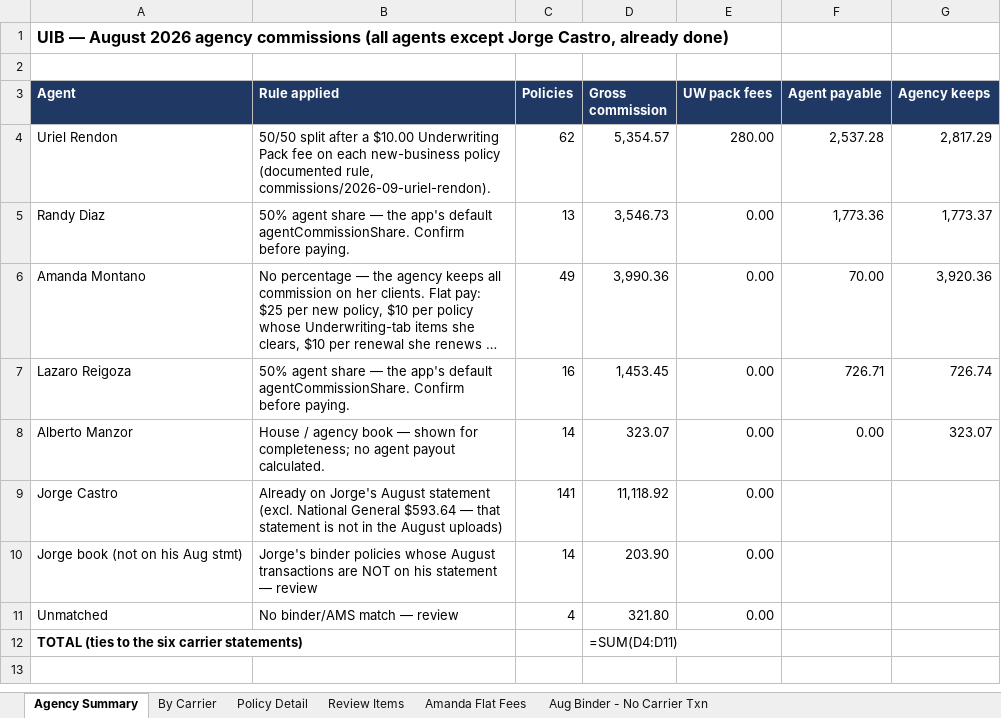
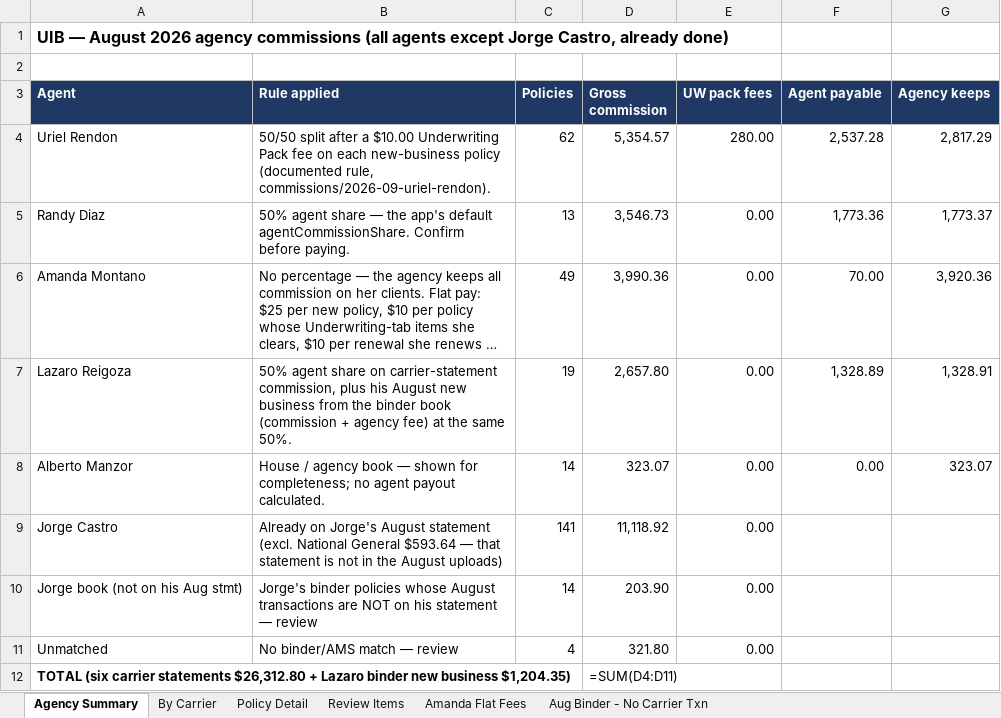
Before and after one commit to amanzor/uib-binderbook, an Excel workbook: commissions/2026-08-agency/UIB_Agency_Commissions_August_2026.xlsx, sheet Agency Summary, drawn as a sheet; long unchanged cells end in …; values as stored, in another font and other column widths than the file's, no borders; formulas without a stored value are shown as written; the diff names each change by its address in the sheet, - before the commit and + after, or states it on an @@ line.

```diff
--- a/commissions/2026-08-agency/UIB_Agency_Commissions_August_2026.xlsx (sheet Agency Summary)
+++ b/commissions/2026-08-agency/UIB_Agency_Commissions_August_2026.xlsx (sheet Agency Summary)
-B7 (Rule applied): …agent share — the app's default agentCommissionShare. Confirm before paying.
+B7 (Rule applied): …agent share on carrier-statement commission, plus his August new business from the binder book (commission + agency fee) at the same 50%.
-C7 (Policies): 16
+C7 (Policies): 19
-D7 (Gross commission): 1,453.45
+D7 (Gross commission): 2,657.80
-F7 (Agent payable): 726.71
+F7 (Agent payable): 1,328.89
-G7 (Agency keeps): 726.74
+G7 (Agency keeps): 1,328.91
-A12 (Agent): TOTAL (ties to the six carrier statements)
+A12 (Agent): TOTAL (six carrier statements $26,312.80 + Lazaro binder new business $1,204.35)
```
Also changed, not shown: sheet Policy Detail, sheet Aug Binder - No Carrier Txn, sheet By Carrier, 8 other files.
